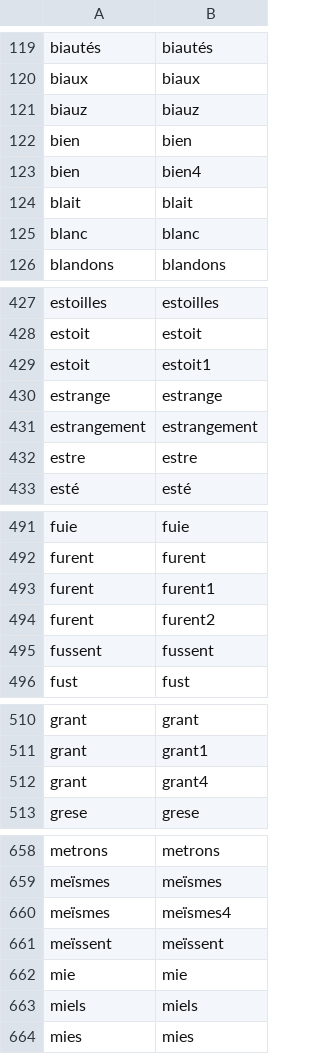
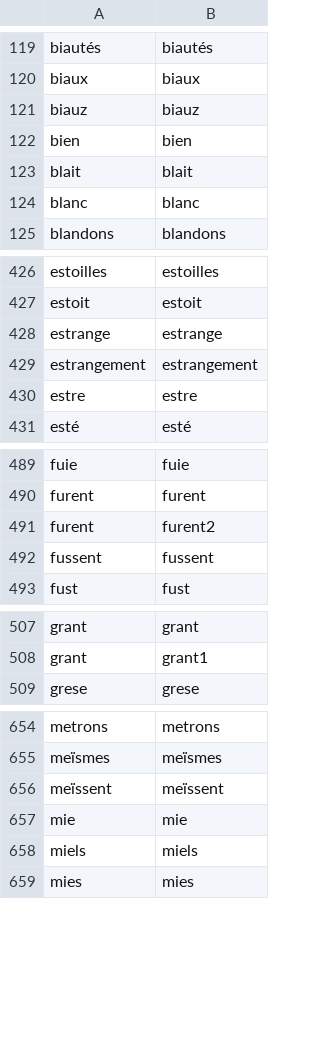
Before and after one commit to mmaterni/ula2, a CSV file: ula_data/data_restored/tr5.g.form_upd.csv, drawn as a sheet; only a part is shown, gaps mark what is left out; the diff covers the shown part only; the diff names each change by its address in the sheet, - before the commit and + after, or states it on an @@ line.

```diff
--- a/ula_data/data_restored/tr5.g.form_upd.csv
+++ b/ula_data/data_restored/tr5.g.form_upd.csv
-row 123: bien | bien4
-row 429: estoit | estoit1
-row 493: furent | furent1
-row 512: grant | grant4
-row 660: meïsmes | meïsmes4
```
Also changed, not shown: 2 removed rows elsewhere in this file, ula_data/data_restored/tr5.g.token_upd.csv, 9 other files.
